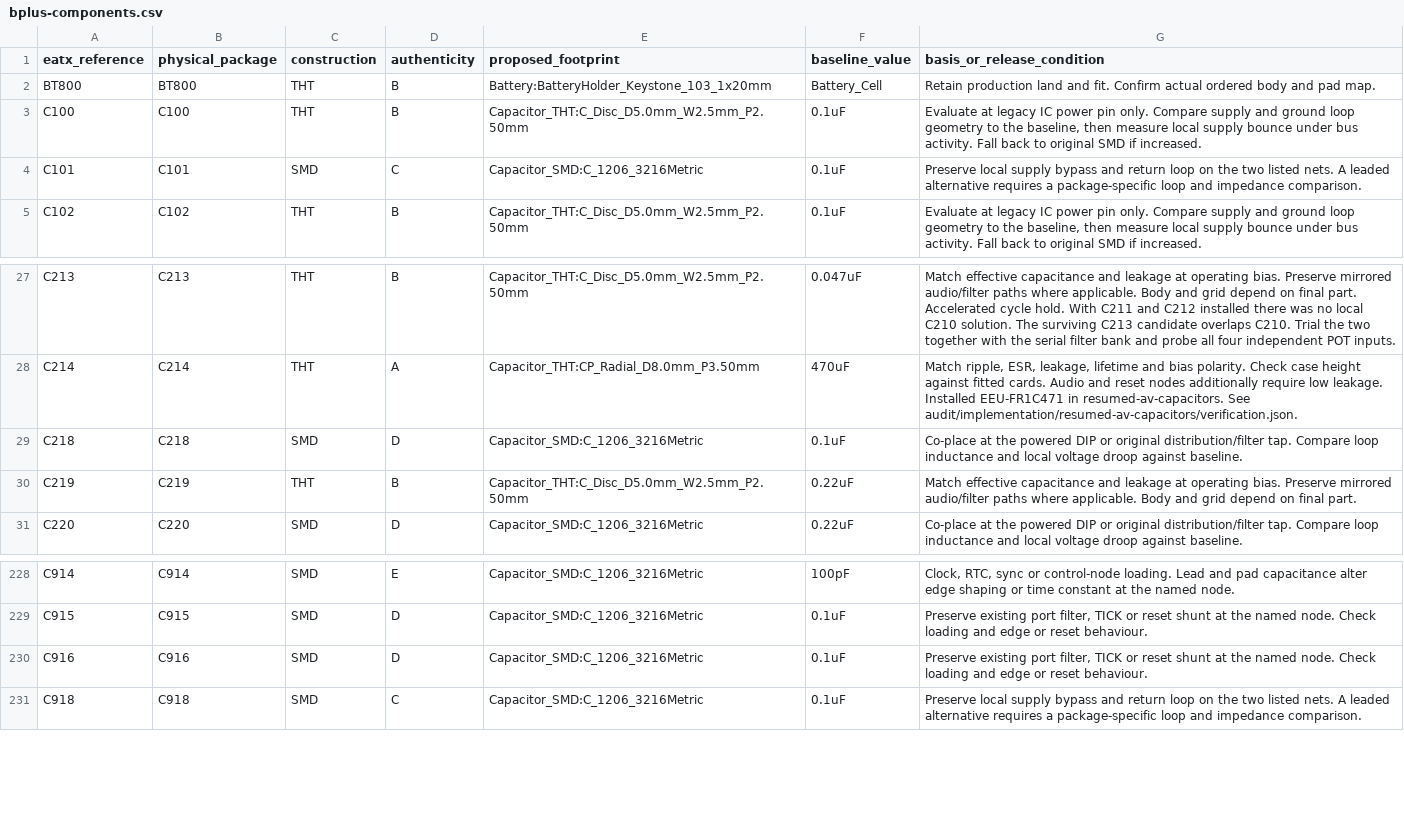
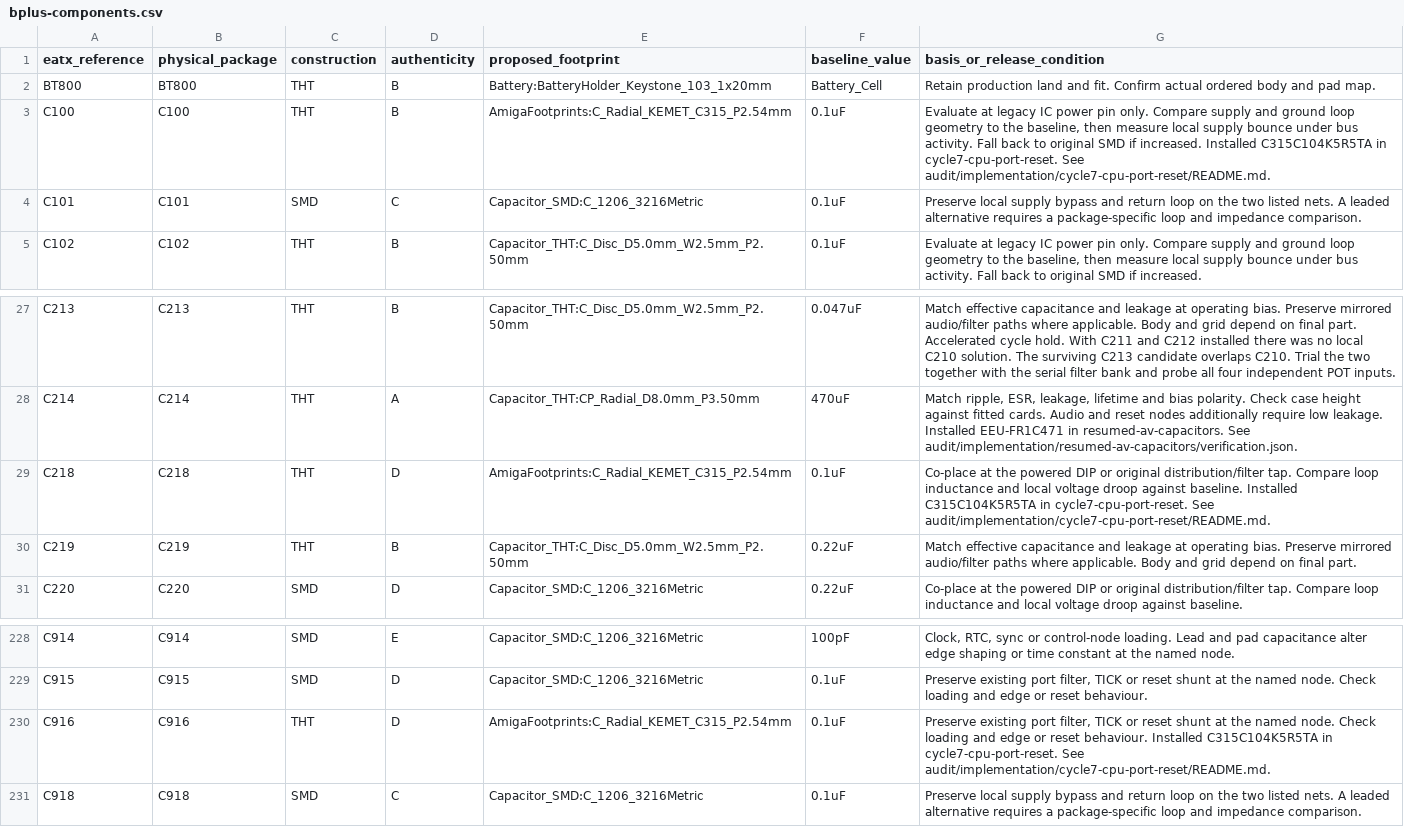
Before and after one commit to GregWinfield/Amiga-2000-EATX, a CSV file: audit/rev62/bplus-components.csv, drawn as a sheet; only a part is shown, gaps mark what is left out.

```diff
--- a/audit/rev62/bplus-components.csv
+++ b/audit/rev62/bplus-components.csv
@@ -2,3 +2,3 @@ eatx_reference,physical_package,construction,authenticity,proposed_footprint,bas
 BT800,BT800,THT,B,Battery:BatteryHolder_Keystone_103_1x20mm,Battery_Cell,Retain production land and fit. Confirm actual ordered body and pad map.
-C100,C100,THT,B,Capacitor_THT:C_Disc_D5.0mm_W2.5mm_P2.50mm,0.1uF,"Evaluate at legacy IC power pin only. Compare supply and ground loop geometry to the baseline, then measure local supply bounce under bus activity. Fall back to original SMD if increased."
+C100,C100,THT,B,AmigaFootprints:C_Radial_KEMET_C315_P2.54mm,0.1uF,"Evaluate at legacy IC power pin only. Compare supply and ground loop geometry to the baseline, then measure local supply bounce under bus activity. Fall back to original SMD if increased. Installed C315C104K5R5TA in cycle7-cpu-port-reset. See audit/implementation/cycle7-cpu-port-reset/README.md."
 C101,C101,SMD,C,Capacitor_SMD:C_1206_3216Metric,0.1uF,Preserve local supply bypass and return loop on the two listed nets. A leaded alternative requires a package-specific loop and impedance comparison.
@@ -28,3 +28,3 @@ C213,C213,THT,B,Capacitor_THT:C_Disc_D5.0mm_W2.5mm_P2.50mm,0.047uF,Match effecti
 C214,C214,THT,A,Capacitor_THT:CP_Radial_D8.0mm_P3.50mm,470uF,"Match ripple, ESR, leakage, lifetime and bias polarity. Check case height against fitted cards. Audio and reset nodes additionally require low leakage. Installed EEU-FR1C471 in resumed-av-capacitors. See audit/implementation/resumed-av-capacitors/verification.json."
-C218,C218,SMD,D,Capacitor_SMD:C_1206_3216Metric,0.1uF,Co-place at the powered DIP or original distribution/filter tap. Compare loop inductance and local voltage droop against baseline.
+C218,C218,THT,D,AmigaFootprints:C_Radial_KEMET_C315_P2.54mm,0.1uF,Co-place at the powered DIP or original distribution/filter tap. Compare loop inductance and local voltage droop against baseline. Installed C315C104K5R5TA in cycle7-cpu-port-reset. See audit/implementation/cycle7-cpu-port-reset/README.md.
 C219,C219,THT,B,Capacitor_THT:C_Disc_D5.0mm_W2.5mm_P2.50mm,0.22uF,Match effective capacitance and leakage at operating bias. Preserve mirrored audio/filter paths where applicable. Body and grid depend on final part.
@@ -229,3 +229,3 @@ C914,C914,SMD,E,Capacitor_SMD:C_1206_3216Metric,100pF,"Clock, RTC, sync or contr
 C915,C915,SMD,D,Capacitor_SMD:C_1206_3216Metric,0.1uF,"Preserve existing port filter, TICK or reset shunt at the named node. Check loading and edge or reset behaviour."
-C916,C916,SMD,D,Capacitor_SMD:C_1206_3216Metric,0.1uF,"Preserve existing port filter, TICK or reset shunt at the named node. Check loading and edge or reset behaviour."
+C916,C916,THT,D,AmigaFootprints:C_Radial_KEMET_C315_P2.54mm,0.1uF,"Preserve existing port filter, TICK or reset shunt at the named node. Check loading and edge or reset behaviour. Installed C315C104K5R5TA in cycle7-cpu-port-reset. See audit/implementation/cycle7-cpu-port-reset/README.md."
 C918,C918,SMD,C,Capacitor_SMD:C_1206_3216Metric,0.1uF,Preserve local supply bypass and return loop on the two listed nets. A leaded alternative requires a package-specific loop and impedance comparison.
```
Also changed, not shown: BOM/SCENARIO_B_PLUS.csv, 15 other files.
